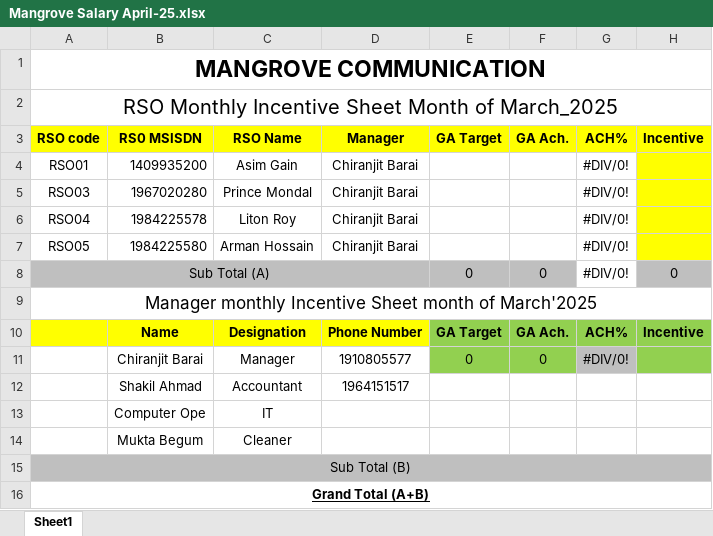
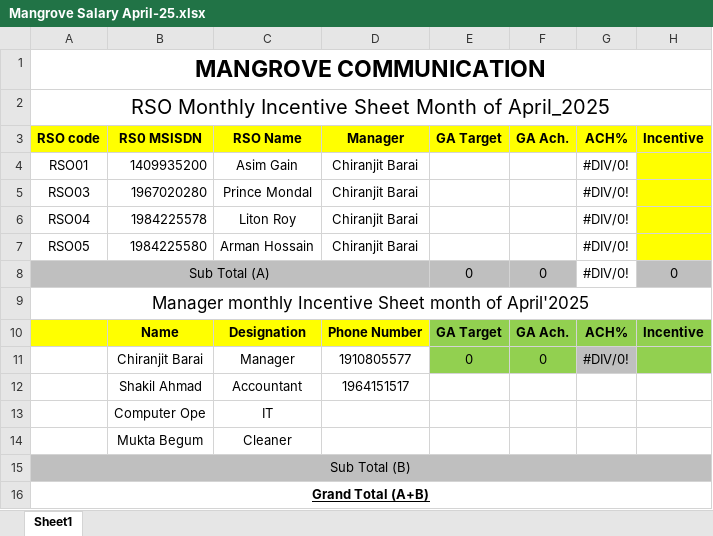
Before and after one commit to shakilahmad777/mangrove, an Excel workbook: salary/Mangrove Salary April-25.xlsx, sheet Sheet1, drawn as a sheet; only a part is shown; values as stored, in another font and other column widths than the file's, no borders; conditional formats not drawn; the diff names each change by its address in the sheet, - before the commit and + after, or states it on an @@ line.

```diff
--- a/salary/Mangrove Salary April-25.xlsx (sheet Sheet1)
+++ b/salary/Mangrove Salary April-25.xlsx (sheet Sheet1)
-A2: …Month of March_2025
+A2: …Month of April_2025
-A9: …month of March'2025
+A9: …month of April'2025
```
Also changed, not shown: Daily_Work/BL Audit Form.xlsx, Daily_Work/Daily Expense.xlsx, 5 other files.
